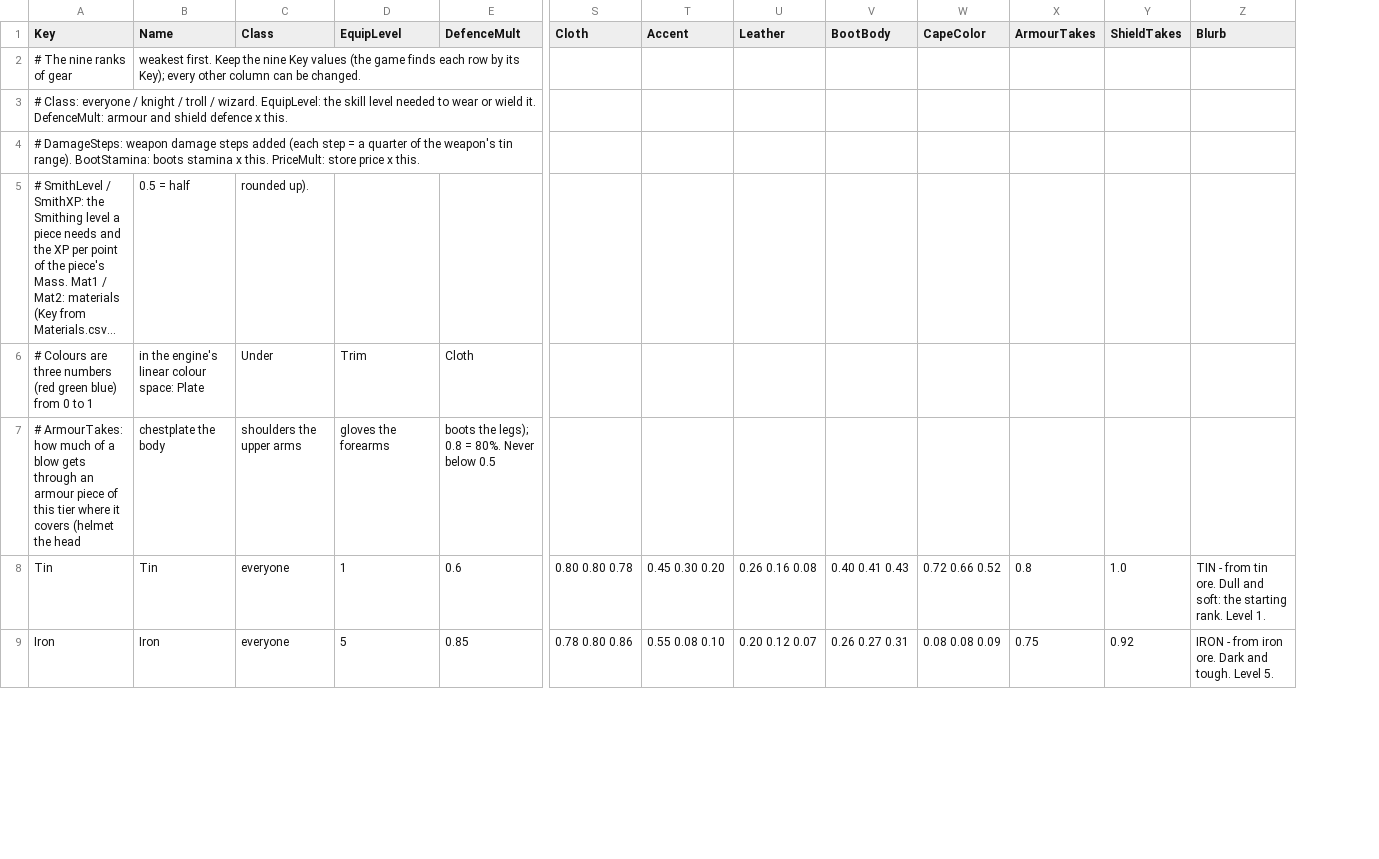
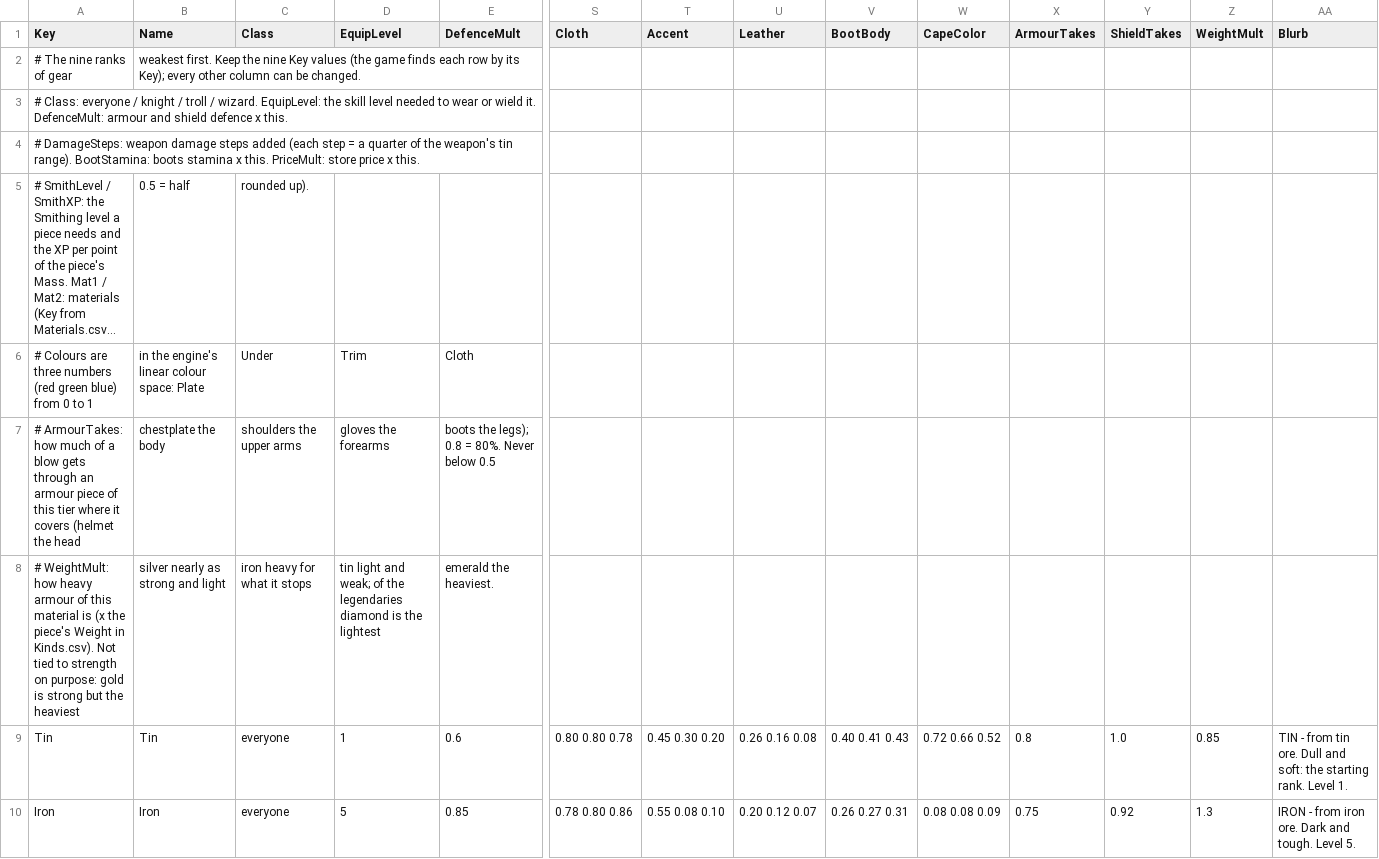
Before and after one commit to jleclair64/Jeebsland, a CSV file: Content/Data/Tiers.csv, drawn as a sheet; only a part is shown, gaps mark what is left out; long unchanged cells end in …; rows hold the shown columns only; the diff names each change by its address in the sheet, - before the commit and + after, or states it on an @@ line.

```diff
--- a/Content/Data/Tiers.csv
+++ b/Content/Data/Tiers.csv
+column Z (WeightMult), rows 9-10: 0.85 | 1.3
+row 8: # WeightMult: how heavy armour of this material is (x the piece's Weight in Kinds.csv). Not tied to strength on purpose: gold is strong but the heaviest | silver nearly as strong and light | iron heavy for what it stops | tin light and weak; of the legendaries diamond is the lightest | emerald the heaviest.
```
Also changed, not shown: Content/Data/Kinds.csv, 14 other files.
